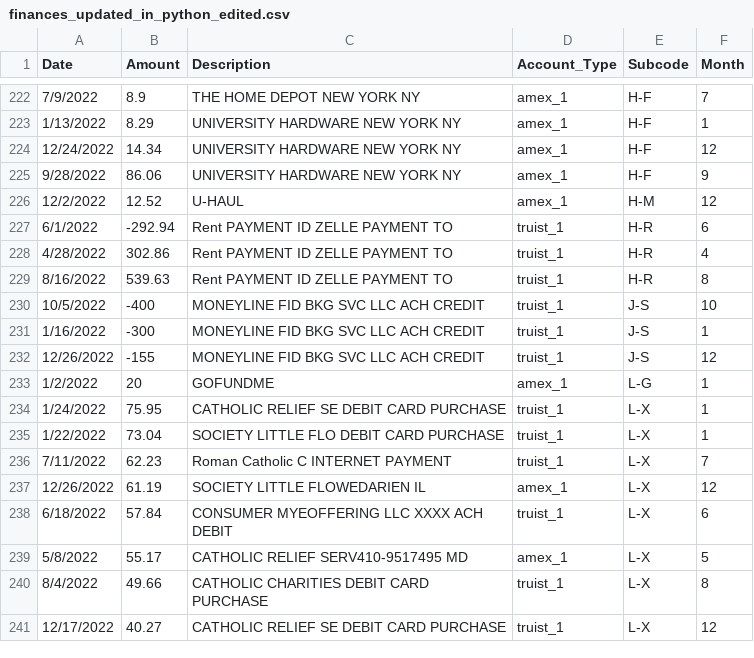
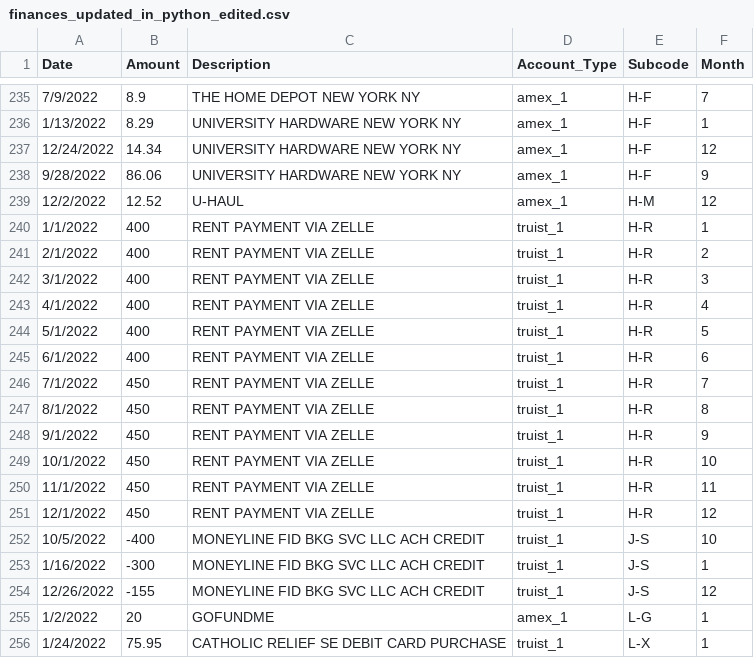
Before and after one commit to kburchfiel/python_spending_analyzer, a CSV file: coded_transactions/finances_updated_in_python_edited.csv, drawn as a sheet; only a part is shown, gaps mark what is left out; the shorter side is filled out with more unchanged rows; the diff covers the shown part only.

```diff
--- a/coded_transactions/finances_updated_in_python_edited.csv
+++ b/coded_transactions/finances_updated_in_python_edited.csv
@@ -226,5 +239,14 @@ Date,Amount,Description,Account_Type,Subcode,Month
 12/2/2022,12.52,U-HAUL,amex_1,H-M,12
-6/1/2022,-292.94,Rent PAYMENT ID ZELLE PAYMENT TO,truist_1,H-R,6
-4/28/2022,302.86,Rent PAYMENT ID ZELLE PAYMENT TO,truist_1,H-R,4
-8/16/2022,539.63,Rent PAYMENT ID ZELLE PAYMENT TO,truist_1,H-R,8
+1/1/2022,400,RENT PAYMENT VIA ZELLE,truist_1,H-R,1
+2/1/2022,400,RENT PAYMENT VIA ZELLE,truist_1,H-R,2
+3/1/2022,400,RENT PAYMENT VIA ZELLE,truist_1,H-R,3
+4/1/2022,400,RENT PAYMENT VIA ZELLE,truist_1,H-R,4
+5/1/2022,400,RENT PAYMENT VIA ZELLE,truist_1,H-R,5
+6/1/2022,400,RENT PAYMENT VIA ZELLE,truist_1,H-R,6
+7/1/2022,450,RENT PAYMENT VIA ZELLE,truist_1,H-R,7
+8/1/2022,450,RENT PAYMENT VIA ZELLE,truist_1,H-R,8
+9/1/2022,450,RENT PAYMENT VIA ZELLE,truist_1,H-R,9
+10/1/2022,450,RENT PAYMENT VIA ZELLE,truist_1,H-R,10
+11/1/2022,450,RENT PAYMENT VIA ZELLE,truist_1,H-R,11
+12/1/2022,450,RENT PAYMENT VIA ZELLE,truist_1,H-R,12
 10/5/2022,-400,MONEYLINE FID BKG SVC LLC ACH CREDIT,truist_1,J-S,10
```
Also changed, not shown: 13 added rows elsewhere in this file, coded_transactions/duplicated_rows.csv, coded_transactions/finances_updated_in_python.csv, 11 other files.
